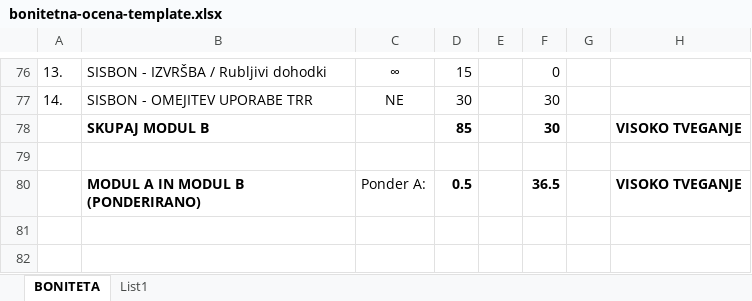
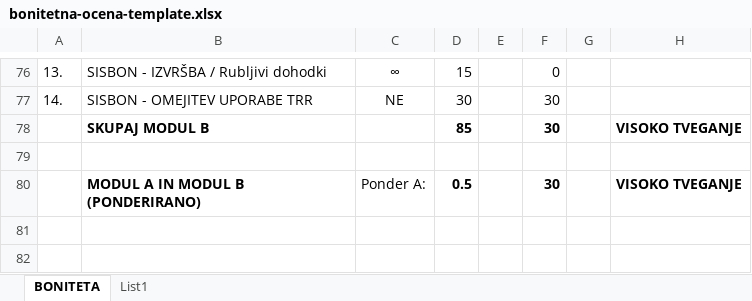
Before and after one commit to Valeri1234car/PRII, an Excel workbook: desktop-app/electron-app/public/bonitetna-ocena-template.xlsx, sheet BONITETA, drawn as a sheet; only a part is shown, gaps mark what is left out; values as stored, in another font and other column widths than the file's, no borders; charts and pictures and conditional formats not drawn; the diff covers the shown part only; the diff names each change by its address in the sheet, - before the commit and + after, or states it on an @@ line.

```diff
--- a/desktop-app/electron-app/public/bonitetna-ocena-template.xlsx (sheet BONITETA)
+++ b/desktop-app/electron-app/public/bonitetna-ocena-template.xlsx (sheet BONITETA)
-F80: 36.5
+F80: 30
```
Also changed, not shown: 15 edited cells elsewhere in this sheet, sheet List1, charts or pictures, 2 other files.
